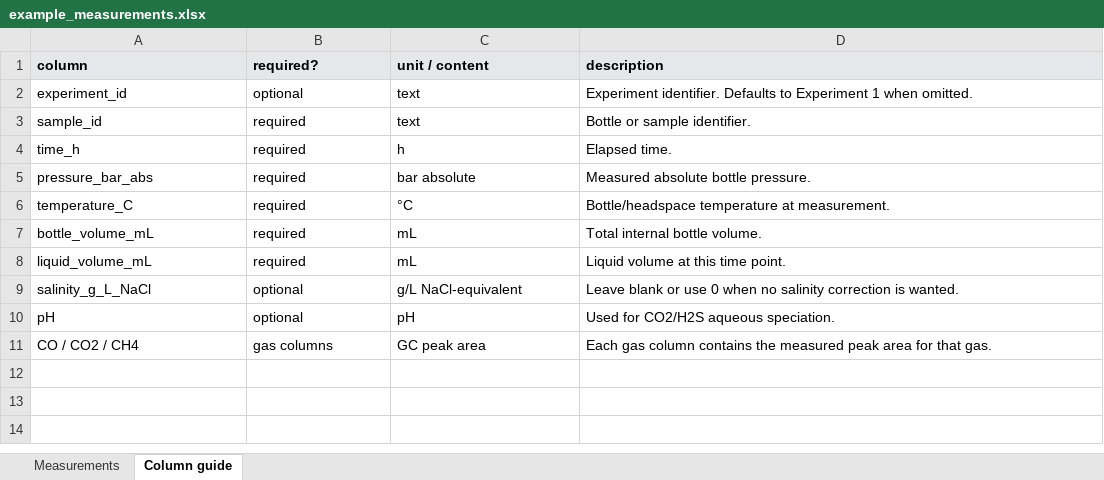
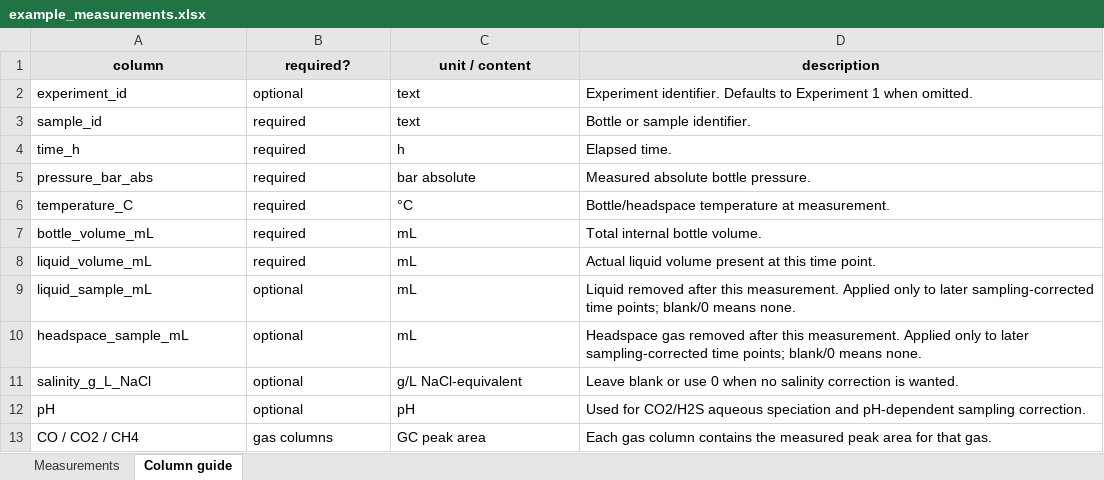
Before and after one commit to AREGAS/egasboard, an Excel workbook: examples/example_measurements.xlsx, sheet Column guide, drawn as a sheet; values as stored, in another font and other column widths than the file's, no borders; addresses are those after the commit; the diff names each change by its address in the sheet, - before the commit and + after, or states it on an @@ line.

Commit message:
Add sampling-loss correction

```diff
--- a/examples/example_measurements.xlsx (sheet Column guide)
+++ b/examples/example_measurements.xlsx (sheet Column guide)
-A1:D1 alignment: left
+A1:D1 alignment: center
-D8 (description): Liquid volume at this time point.
+D8 (description): Actual liquid volume present at this time point.
+row 9: liquid_sample_mL | optional | mL | Liquid removed after this measurement. Applied only to later sampling-corrected time points; blank/0 means none.
+row 10: headspace_sample_mL | optional | mL | Headspace gas removed after this measurement. Applied only to later sampling-corrected time points; blank/0 means none.
-D12 (description): …CO2/H2S aqueous speciation.
+D12 (description): …CO2/H2S aqueous speciation and pH-dependent sampling correction.
```
Also changed, not shown: sheet Measurements.
